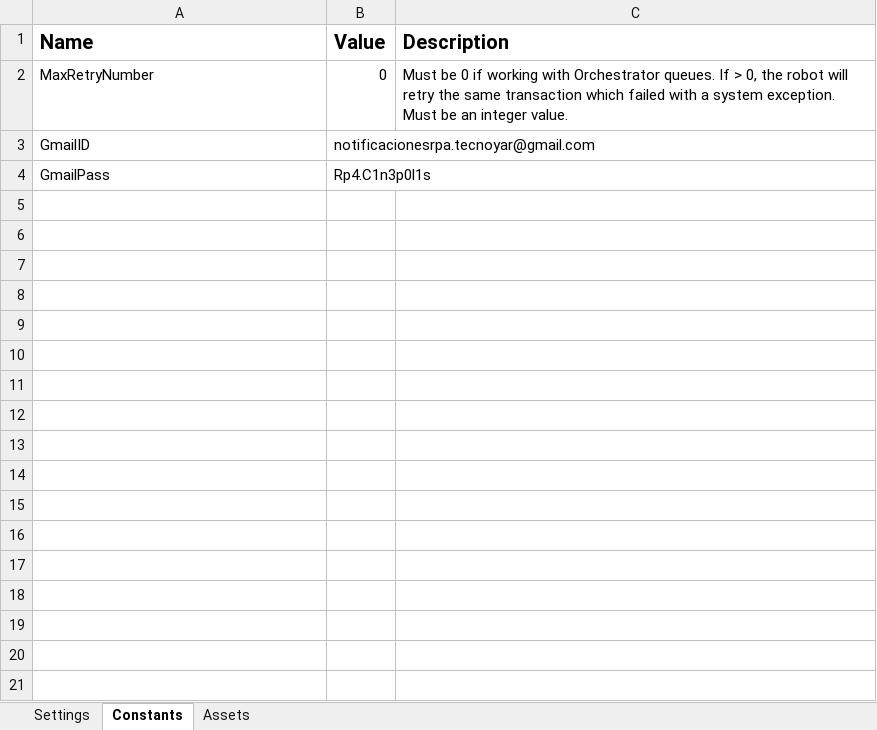
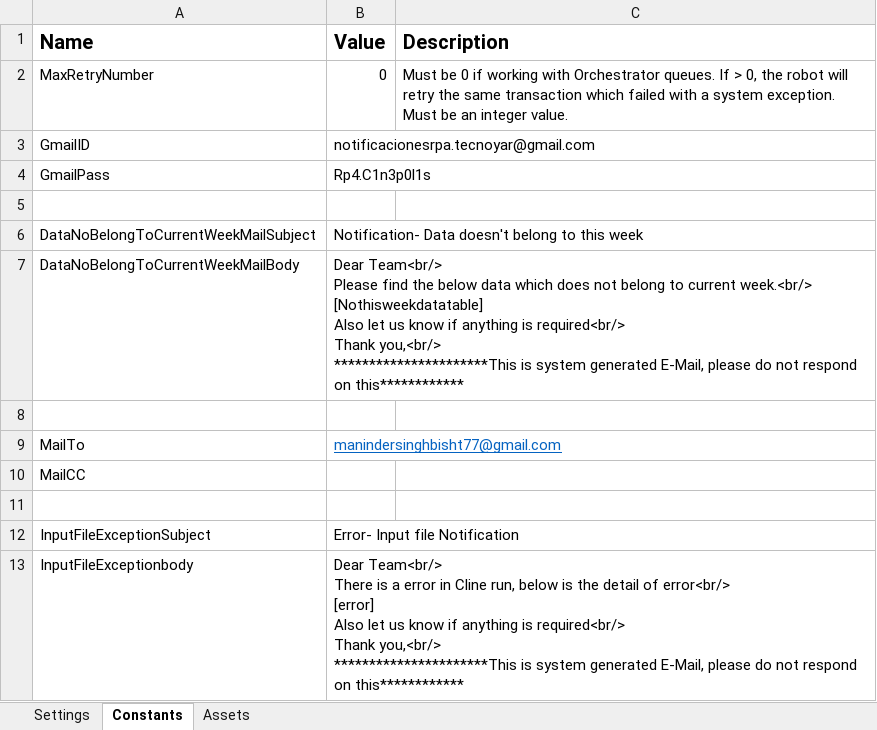
Before and after one commit to Tecnoyar/CinepolisChile, an Excel workbook: Data/Config.xlsx, sheet Constants, drawn as a sheet; values as stored, in another font and other column widths than the file's, no borders; ↵ is a line break in a cell; the diff names each change by its address in the sheet, - before the commit and + after, or states it on an @@ line.

Commit message:
chile run updated for this week only

```diff
--- a/Data/Config.xlsx (sheet Constants)
+++ b/Data/Config.xlsx (sheet Constants)
+row 5: (empty)
+row 6: DataNoBelongToCurrentWeekMailSubject | Notification- Data doesn't belong to this week
+row 7: DataNoBelongToCurrentWeekMailBody | Dear Team<br/> ↵ Please find the below data which does not belong to current week.<br/> ↵ [Nothisweekdatatable] ↵ Also let us know if anything is required<br/> ↵ Thank you,<br/> ↵ **********************This is system generated E-Mail, please do not respond on this************
+row 8: (empty)
+row 9: MailTo | manindersinghbisht77@gmail.com
+row 10: MailCC
+row 11: (empty)
+row 12: InputFileExceptionSubject | Error- Input file Notification
+row 13: InputFileExceptionbody | Dear Team<br/> ↵ There is a error in Cline run, below is the detail of error<br/> ↵ [error] ↵ Also let us know if anything is required<br/> ↵ Thank you,<br/> ↵ **********************This is system generated E-Mail, please do not respond on this************
```
Also changed, not shown: sheet Settings, 4 other files.
